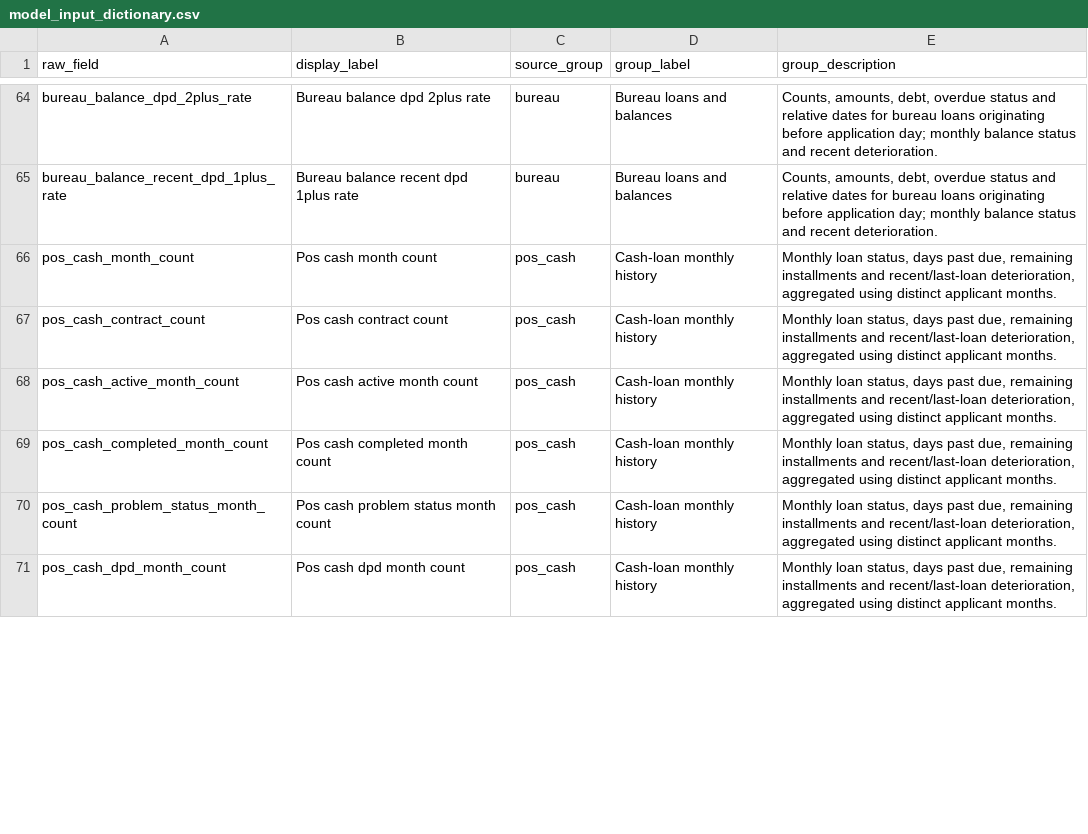
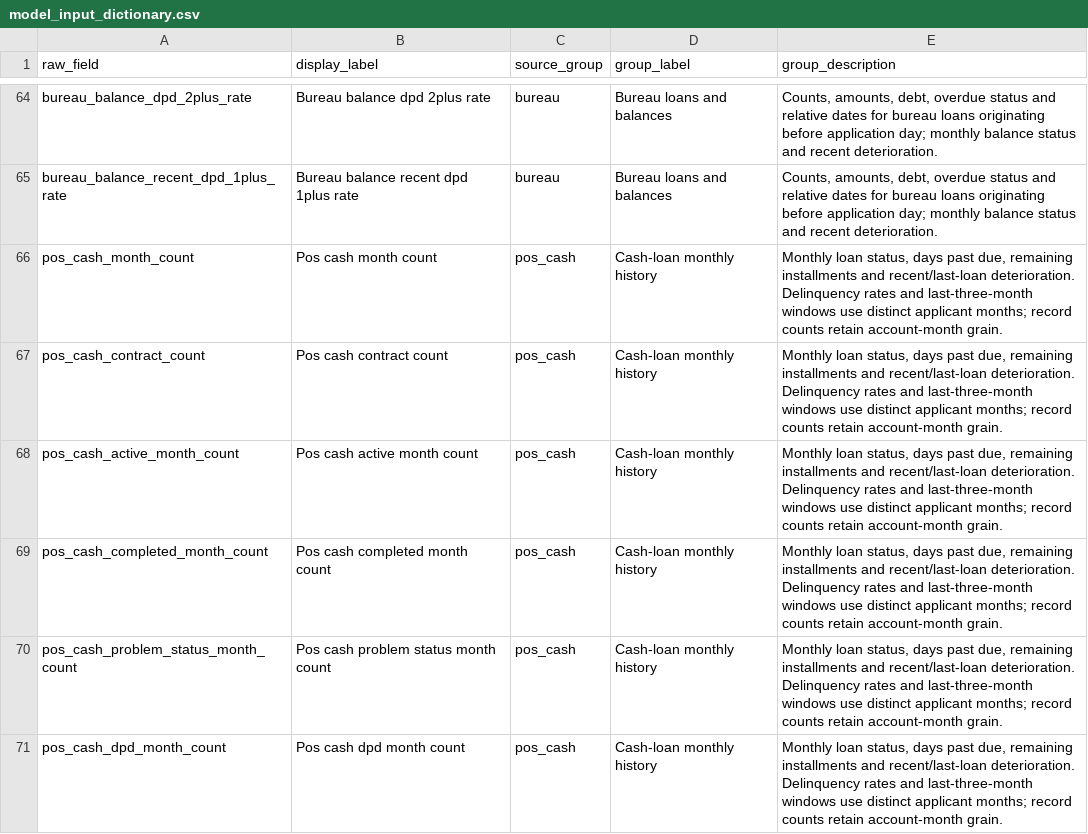
Before and after one commit to stevennitesh/loan-default-risk-decisioning-system, a CSV file: reports/portfolio/model_input_dictionary.csv, drawn as a sheet; only a part is shown, gaps mark what is left out; the diff covers the shown part only.

Commit message:
Polish portfolio report and simplify the reader journey

```diff
--- a/reports/portfolio/model_input_dictionary.csv
+++ b/reports/portfolio/model_input_dictionary.csv
@@ -65,7 +65,7 @@ bureau_balance_dpd_2plus_rate,Bureau balance dpd 2plus rate,bureau,Bureau loans
 bureau_balance_recent_dpd_1plus_rate,Bureau balance recent dpd 1plus rate,bureau,Bureau loans and balances,"Counts, amounts, debt, overdue status and relative dates for bureau loans originating before application day; monthly balance status and recent deterioration."
-pos_cash_month_count,Pos cash month count,pos_cash,Cash-loan monthly history,"Monthly loan status, days past due, remaining installments and recent/last-loan deterioration, aggregated using distinct applicant months."
-pos_cash_contract_count,Pos cash contract count,pos_cash,Cash-loan monthly history,"Monthly loan status, days past due, remaining installments and recent/last-loan deterioration, aggregated using distinct applicant months."
-pos_cash_active_month_count,Pos cash active month count,pos_cash,Cash-loan monthly history,"Monthly loan status, days past due, remaining installments and recent/last-loan deterioration, aggregated using distinct applicant months."
-pos_cash_completed_month_count,Pos cash completed month count,pos_cash,Cash-loan monthly history,"Monthly loan status, days past due, remaining installments and recent/last-loan deterioration, aggregated using distinct applicant months."
-pos_cash_problem_status_month_count,Pos cash problem status month count,pos_cash,Cash-loan monthly history,"Monthly loan status, days past due, remaining installments and recent/last-loan deterioration, aggregated using distinct applicant months."
-pos_cash_dpd_month_count,Pos cash dpd month count,pos_cash,Cash-loan monthly history,"Monthly loan status, days past due, remaining installments and recent/last-loan deterioration, aggregated using distinct applicant months."
+pos_cash_month_count,Pos cash month count,pos_cash,Cash-loan monthly history,"Monthly loan status, days past due, remaining installments and recent/last-loan deterioration. Delinquency rates and last-three-month windows use distinct applicant months; record counts retain account-month grain."
+pos_cash_contract_count,Pos cash contract count,pos_cash,Cash-loan monthly history,"Monthly loan status, days past due, remaining installments and recent/last-loan deterioration. Delinquency rates and last-three-month windows use distinct applicant months; record counts retain account-month grain."
+pos_cash_active_month_count,Pos cash active month count,pos_cash,Cash-loan monthly history,"Monthly loan status, days past due, remaining installments and recent/last-loan deterioration. Delinquency rates and last-three-month windows use distinct applicant months; record counts retain account-month grain."
+pos_cash_completed_month_count,Pos cash completed month count,pos_cash,Cash-loan monthly history,"Monthly loan status, days past due, remaining installments and recent/last-loan deterioration. Delinquency rates and last-three-month windows use distinct applicant months; record counts retain account-month grain."
+pos_cash_problem_status_month_count,Pos cash problem status month count,pos_cash,Cash-loan monthly history,"Monthly loan status, days past due, remaining installments and recent/last-loan deterioration. Delinquency rates and last-three-month windows use distinct applicant months; record counts retain account-month grain."
+pos_cash_dpd_month_count,Pos cash dpd month count,pos_cash,Cash-loan monthly history,"Monthly loan status, days past due, remaining installments and recent/last-loan deterioration. Delinquency rates and last-three-month windows use distinct applicant months; record counts retain account-month grain."
```
Also changed, not shown: 22 edited cells elsewhere in this file, reports/portfolio/metric_dictionary.csv, 31 other files.
